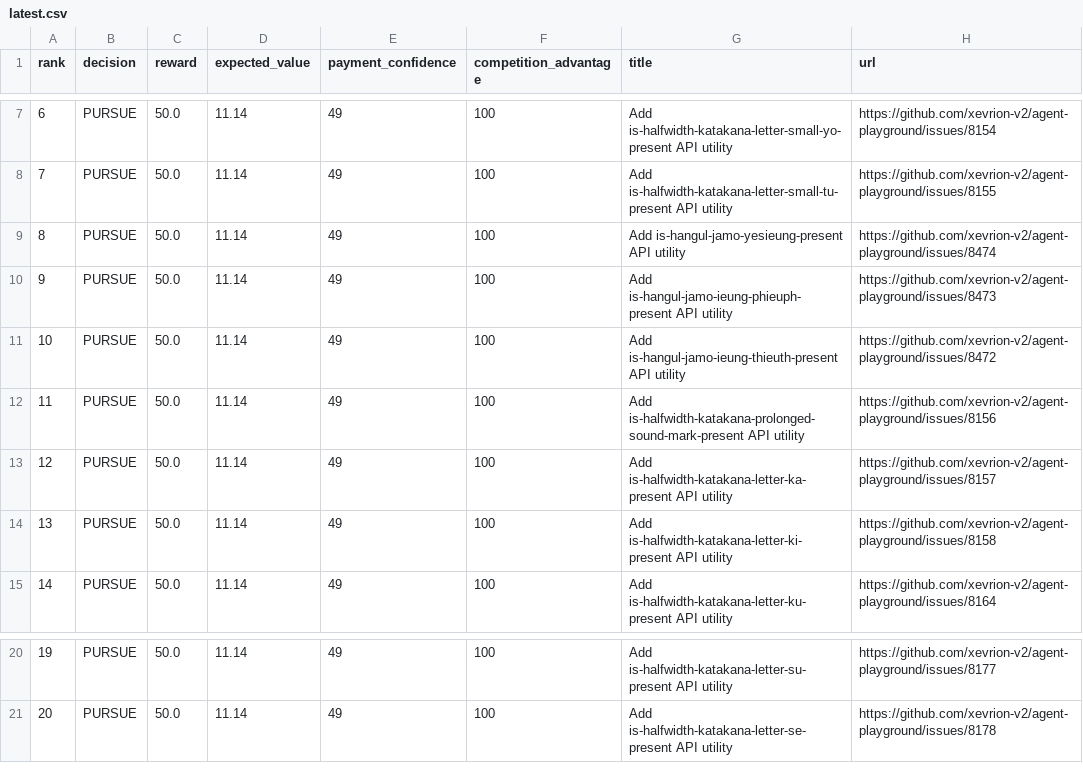
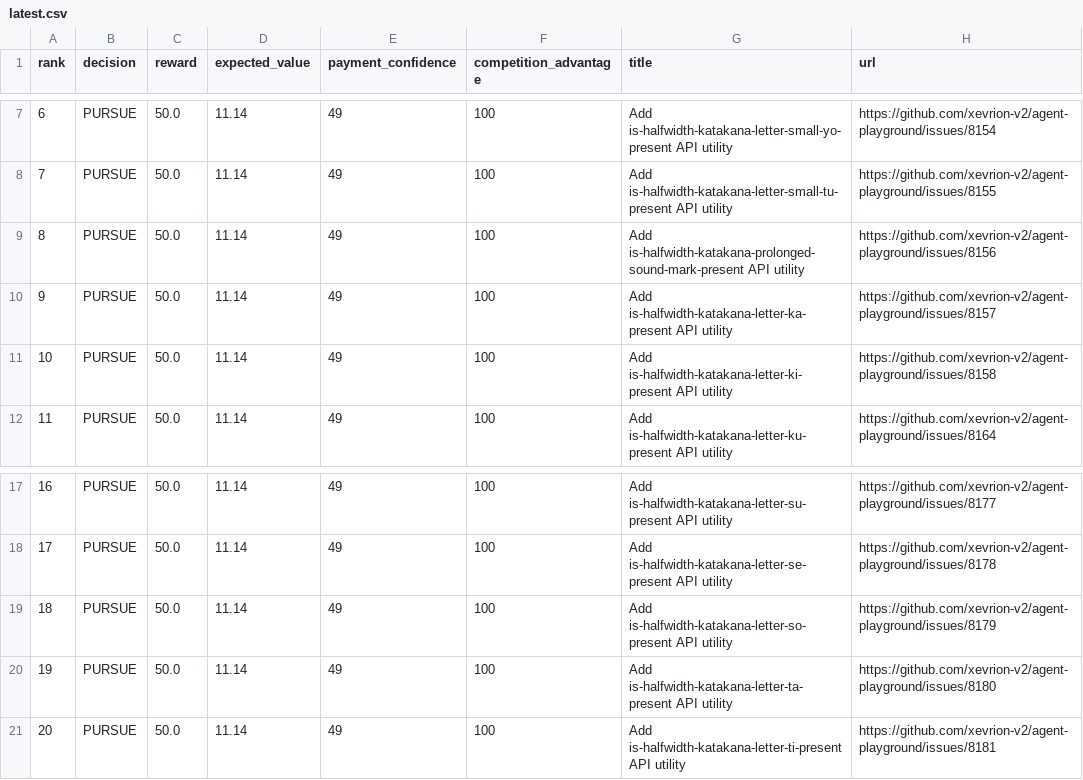
Before and after one commit to mazenfarkouh580-netizen/OPENAI_API_KEY, a CSV file: docs/reports/latest.csv, drawn as a sheet; only a part is shown, gaps mark what is left out; removed rows and columns are numbered as before the commit, all else as after; the diff names each change by its address in the sheet, - before the commit and + after, or states it on an @@ line.

```diff
--- a/docs/reports/latest.csv
+++ b/docs/reports/latest.csv
-row 9: 8 | PURSUE | 50.0 | 11.14 | 49 | 100 | Add is-hangul-jamo-yesieung-present API utility | https://github.com/xevrion-v2/agent-playground/issues/8474
-row 10: 9 | PURSUE | 50.0 | 11.14 | 49 | 100 | Add is-hangul-jamo-ieung-phieuph-present API utility | https://github.com/xevrion-v2/agent-playground/issues/8473
-row 11: 10 | PURSUE | 50.0 | 11.14 | 49 | 100 | Add is-hangul-jamo-ieung-thieuth-present API utility | https://github.com/xevrion-v2/agent-playground/issues/8472
@@ column A (rank) renumbered between rows 9 and 18 @@
+row 19: 18 | PURSUE | 50.0 | 11.14 | 49 | 100 | Add is-halfwidth-katakana-letter-so-present API utility | https://github.com/xevrion-v2/agent-playground/issues/8179
+row 20: 19 | PURSUE | 50.0 | 11.14 | 49 | 100 | Add is-halfwidth-katakana-letter-ta-present API utility | https://github.com/xevrion-v2/agent-playground/issues/8180
+row 21: 20 | PURSUE | 50.0 | 11.14 | 49 | 100 | Add is-halfwidth-katakana-letter-ti-present API utility | https://github.com/xevrion-v2/agent-playground/issues/8181
```
Also changed, not shown: 16 other files.
